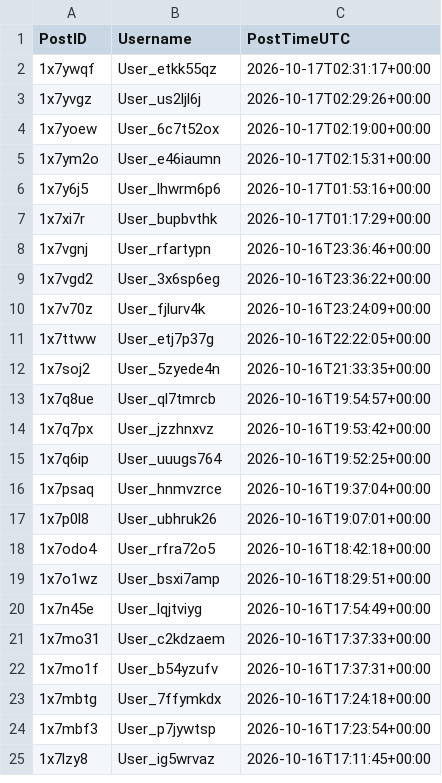
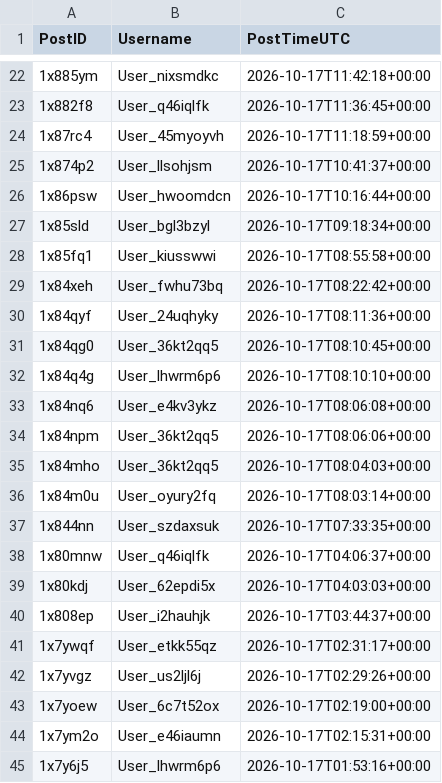
Before and after one commit to Ok-Stand-2128/Live-Reddit-Tracking, a CSV file: data/auth_reddit_worldnews.csv, drawn as a sheet; only a part is shown, gaps mark what is left out; the shorter side is filled out with more unchanged rows; the diff covers the shown part only.

```diff
--- a/data/auth_reddit_worldnews.csv
+++ b/data/auth_reddit_worldnews.csv
@@ -2 +22,20 @@
+1x885ym,User_nixsmdkc,2026-10-17T11:42:18+00:00
+1x882f8,User_q46iqlfk,2026-10-17T11:36:45+00:00
+1x87rc4,User_45myoyvh,2026-10-17T11:18:59+00:00
+1x874p2,User_llsohjsm,2026-10-17T10:41:37+00:00
+1x86psw,User_hwoomdcn,2026-10-17T10:16:44+00:00
+1x85sld,User_bgl3bzyl,2026-10-17T09:18:34+00:00
+1x85fq1,User_kiusswwi,2026-10-17T08:55:58+00:00
+1x84xeh,User_fwhu73bq,2026-10-17T08:22:42+00:00
+1x84qyf,User_24uqhyky,2026-10-17T08:11:36+00:00
+1x84qg0,User_36kt2qq5,2026-10-17T08:10:45+00:00
+1x84q4g,User_lhwrm6p6,2026-10-17T08:10:10+00:00
+1x84nq6,User_e4kv3ykz,2026-10-17T08:06:08+00:00
+1x84npm,User_36kt2qq5,2026-10-17T08:06:06+00:00
+1x84mho,User_36kt2qq5,2026-10-17T08:04:03+00:00
+1x84m0u,User_oyury2fq,2026-10-17T08:03:14+00:00
+1x844nn,User_szdaxsuk,2026-10-17T07:33:35+00:00
+1x80mnw,User_q46iqlfk,2026-10-17T04:06:37+00:00
+1x80kdj,User_62epdi5x,2026-10-17T04:03:03+00:00
+1x808ep,User_i2hauhjk,2026-10-17T03:44:37+00:00
 1x7ywqf,User_etkk55qz,2026-10-17T02:31:17+00:00
```
Also changed, not shown: 20 added rows elsewhere in this file, data/auth_reddit_AnythingGoesNews.csv, data/auth_reddit_ProgressiveHQ.csv, 10 other files.
